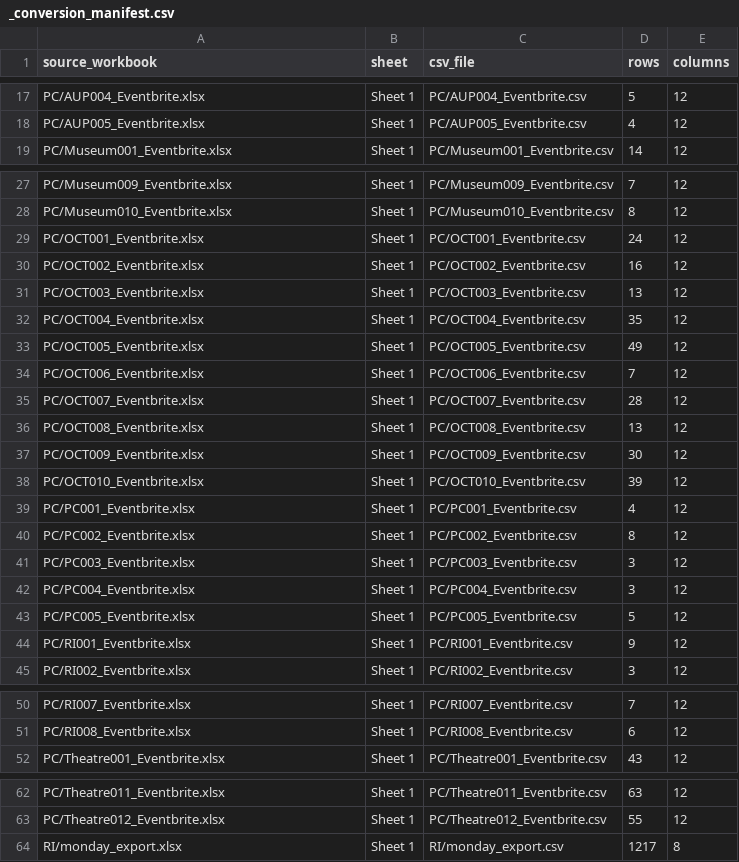
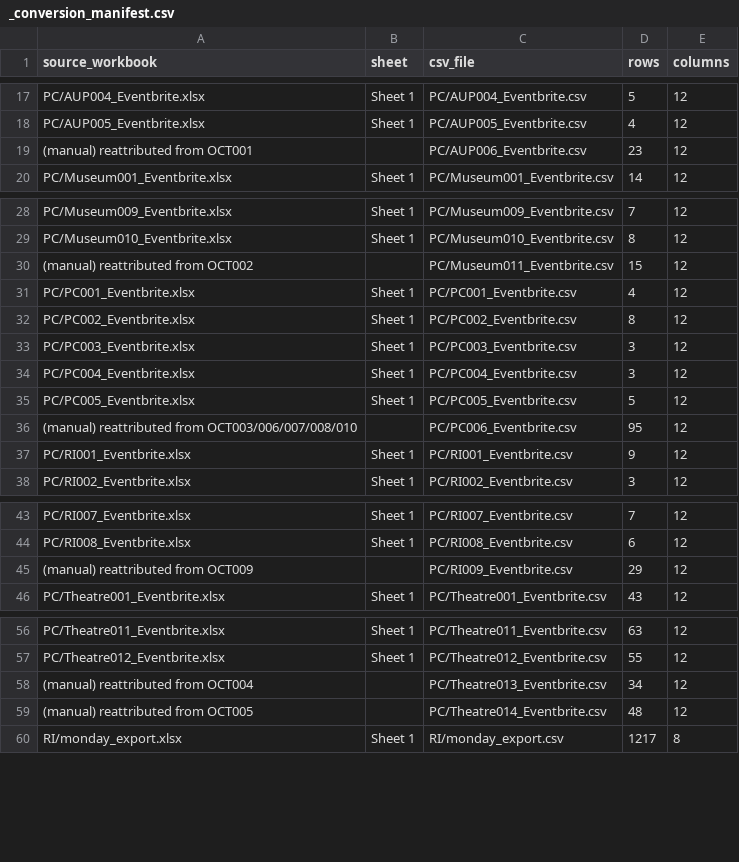
Before and after one commit to thisisthechris/SADIE, a CSV file: csv_exports/_conversion_manifest.csv, drawn as a sheet; only a part is shown, gaps mark what is left out; removed rows and columns are numbered as before the commit, all else as after; the diff names each change by its address in the sheet, - before the commit and + after, or states it on an @@ line.

Commit message:
Reattribute misfiled OCT-prefixed CSVs and add nightly weather backfill
- csv_exports: the 10 OCT-prefixed Eventbrite files (one event each, no
  marine/conservation theming) were incorrectly importing as Ocean
  Conservation Trust purely from filename prefix. Reattributed by renaming
  to continue each real org's numbering sequence based on thematic fit:
    - Annual Celebration/Season Launch/Cultural Evening/Community
      Performance/Guest Speaker -> new PC006 (Plymouth Culture)
    - Artist Residency Event -> AUP006 (Arts University Plymouth)
    - Music Showcase -> Museum011 (The Box)
    - Theatre Night, Comedy Performance -> Theatre013/014 (Theatre Royal
      Plymouth)
    - Live Performance -> RI009 (Real Ideas Organisation)
  No OCT-prefixed files remain in csv_exports/. Manifest updated to match.
- analytics/tasks.py + sadie/settings.py: new backfill_weather Celery task,
  scheduled nightly at 3:30am, thin wrapper around the existing
  backfill_weather management command (idempotent, only fetches missing
  days) so the weather-vs-attendance chart stays current automatically.

```diff
--- a/csv_exports/_conversion_manifest.csv
+++ b/csv_exports/_conversion_manifest.csv
+row 19: (manual) reattributed from OCT001 |  | PC/AUP006_Eventbrite.csv | 23 | 12
-row 29: PC/OCT001_Eventbrite.xlsx | Sheet 1 | PC/OCT001_Eventbrite.csv | 24 | 12
-row 30: PC/OCT002_Eventbrite.xlsx | Sheet 1 | PC/OCT002_Eventbrite.csv | 16 | 12
-row 31: PC/OCT003_Eventbrite.xlsx | Sheet 1 | PC/OCT003_Eventbrite.csv | 13 | 12
-row 32: PC/OCT004_Eventbrite.xlsx | Sheet 1 | PC/OCT004_Eventbrite.csv | 35 | 12
-row 33: PC/OCT005_Eventbrite.xlsx | Sheet 1 | PC/OCT005_Eventbrite.csv | 49 | 12
-row 34: PC/OCT006_Eventbrite.xlsx | Sheet 1 | PC/OCT006_Eventbrite.csv | 7 | 12
-row 35: PC/OCT007_Eventbrite.xlsx | Sheet 1 | PC/OCT007_Eventbrite.csv | 28 | 12
-row 36: PC/OCT008_Eventbrite.xlsx | Sheet 1 | PC/OCT008_Eventbrite.csv | 13 | 12
-row 37: PC/OCT009_Eventbrite.xlsx | Sheet 1 | PC/OCT009_Eventbrite.csv | 30 | 12
-row 38: PC/OCT010_Eventbrite.xlsx | Sheet 1 | PC/OCT010_Eventbrite.csv | 39 | 12
+row 30: (manual) reattributed from OCT002 |  | PC/Museum011_Eventbrite.csv | 15 | 12
+row 36: (manual) reattributed from OCT003/006/007/008/010 |  | PC/PC006_Eventbrite.csv | 95 | 12
+row 45: (manual) reattributed from OCT009 |  | PC/RI009_Eventbrite.csv | 29 | 12
+row 58: (manual) reattributed from OCT004 |  | PC/Theatre013_Eventbrite.csv | 34 | 12
+row 59: (manual) reattributed from OCT005 |  | PC/Theatre014_Eventbrite.csv | 48 | 12
```
Also changed, not shown: csv_exports/PC/AUP006_Eventbrite.csv, csv_exports/PC/Museum011_Eventbrite.csv, 11 other files.
